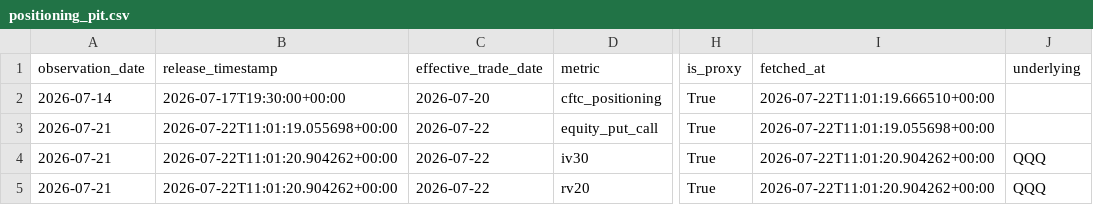
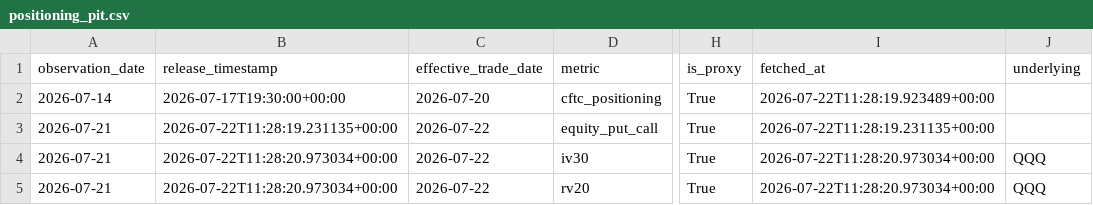
Before and after one commit to oldweng415-dev/investment-os, a CSV file: data/positioning_pit.csv, drawn as a sheet; only a part is shown, gaps mark what is left out; the diff names each change by its address in the sheet, - before the commit and + after, or states it on an @@ line.

```diff
--- a/data/positioning_pit.csv
+++ b/data/positioning_pit.csv
-I2 (fetched_at): 2026-07-22T11:01:19.666510+00:00
+I2 (fetched_at): 2026-07-22T11:28:19.923489+00:00
-B3 (release_timestamp): 2026-07-22T11:01:19.055698+00:00
+B3 (release_timestamp): 2026-07-22T11:28:19.231135+00:00
-I3 (fetched_at): 2026-07-22T11:01:19.055698+00:00
+I3 (fetched_at): 2026-07-22T11:28:19.231135+00:00
-B4:B5 (release_timestamp): 2026-07-22T11:01:20.904262+00:00
+B4:B5 (release_timestamp): 2026-07-22T11:28:20.973034+00:00
-I4:I5 (fetched_at): 2026-07-22T11:01:20.904262+00:00
+I4:I5 (fetched_at): 2026-07-22T11:28:20.973034+00:00
```
Also changed, not shown: data/ai_cycle_pit.csv, data/valuation_pit.csv.
